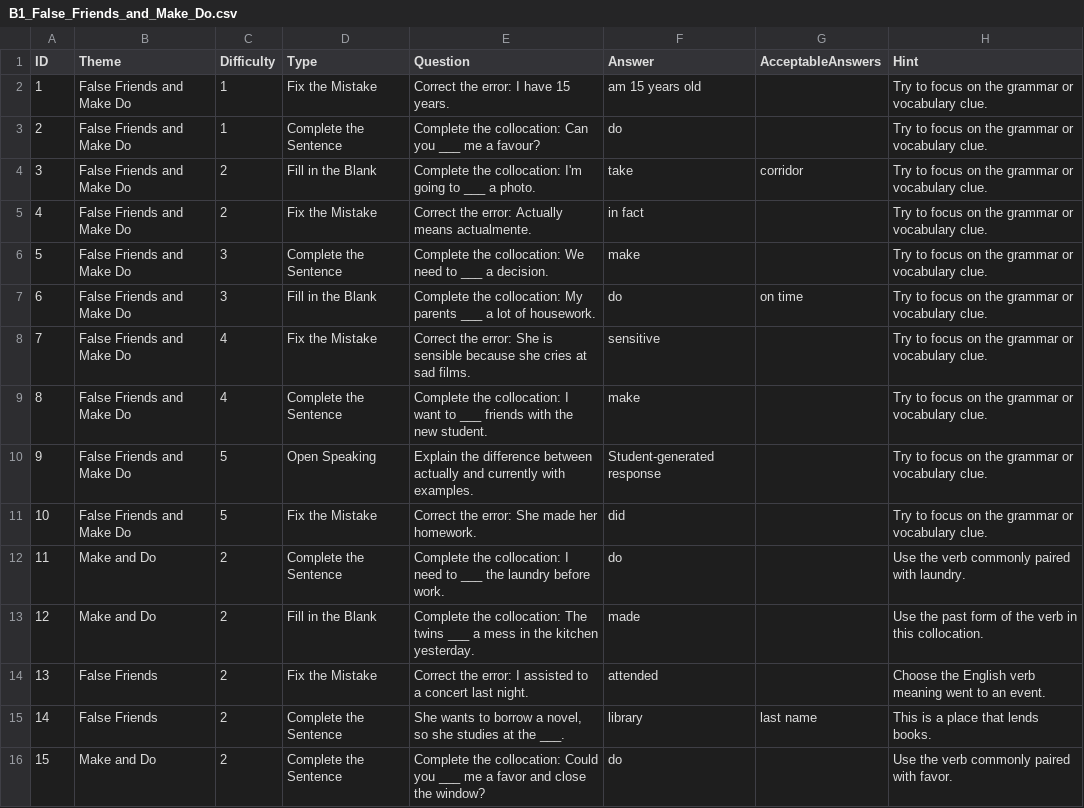
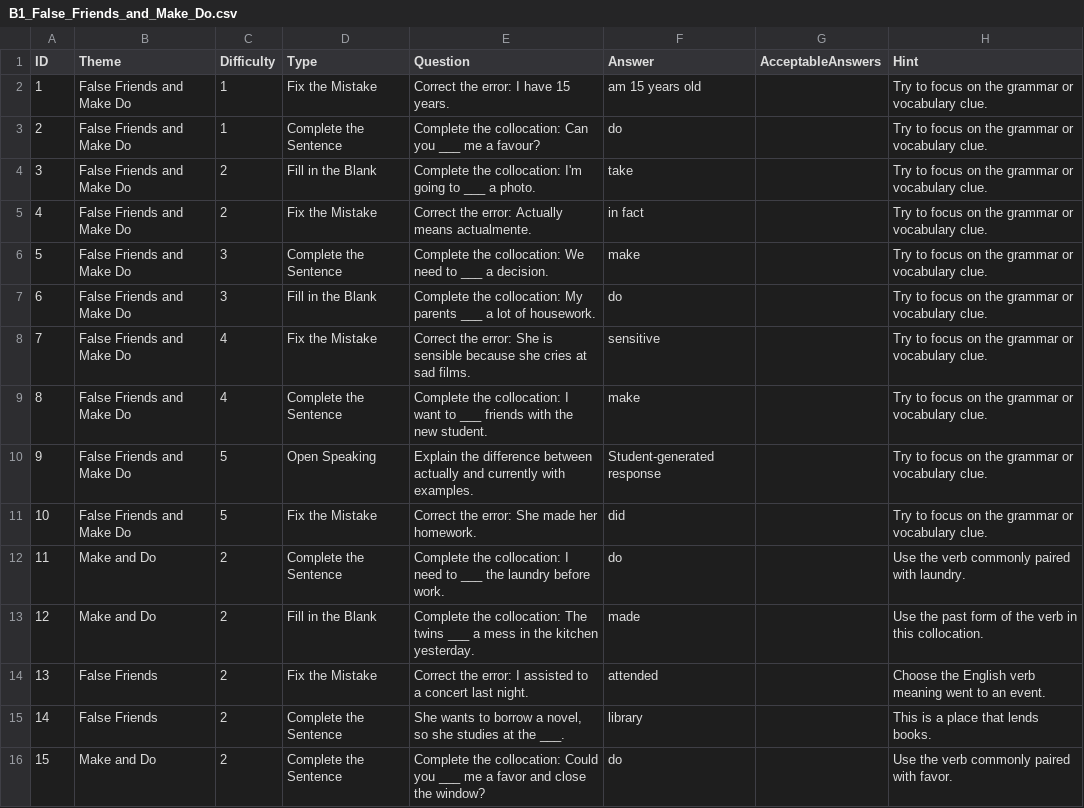
Before and after one commit to stephenfagen/english-quest, a CSV file: B1_False_Friends_and_Make_Do.csv, drawn as a sheet; only a part is shown.

Commit message:
Curate valid alternative answers

```diff
--- a/B1_False_Friends_and_Make_Do.csv
+++ b/B1_False_Friends_and_Make_Do.csv
@@ -3,6 +3,6 @@
 2,False Friends and Make Do,1,Complete the Sentence,Complete the collocation: Can you ___ me a favour?,do,,Try to focus on the grammar or vocabulary clue.
-3,False Friends and Make Do,2,Fill in the Blank,Complete the collocation: I'm going to ___ a photo.,take,corridor,Try to focus on the grammar or vocabulary clue.
+3,False Friends and Make Do,2,Fill in the Blank,Complete the collocation: I'm going to ___ a photo.,take,,Try to focus on the grammar or vocabulary clue.
 4,False Friends and Make Do,2,Fix the Mistake,Correct the error: Actually means actualmente.,in fact,,Try to focus on the grammar or vocabulary clue.
 5,False Friends and Make Do,3,Complete the Sentence,Complete the collocation: We need to ___ a decision.,make,,Try to focus on the grammar or vocabulary clue.
-6,False Friends and Make Do,3,Fill in the Blank,Complete the collocation: My parents ___ a lot of housework.,do,on time,Try to focus on the grammar or vocabulary clue.
+6,False Friends and Make Do,3,Fill in the Blank,Complete the collocation: My parents ___ a lot of housework.,do,,Try to focus on the grammar or vocabulary clue.
 7,False Friends and Make Do,4,Fix the Mistake,Correct the error: She is sensible because she cries at sad films.,sensitive,,Try to focus on the grammar or vocabulary clue.
@@ -14,3 +14,3 @@
 13,False Friends,2,Fix the Mistake,Correct the error: I assisted to a concert last night.,attended,,Choose the English verb meaning went to an event.
-14,False Friends,2,Complete the Sentence,"She wants to borrow a novel, so she studies at the ___.",library,last name,This is a place that lends books.
+14,False Friends,2,Complete the Sentence,"She wants to borrow a novel, so she studies at the ___.",library,,This is a place that lends books.
 15,Make and Do,2,Complete the Sentence,Complete the collocation: Could you ___ me a favor and close the window?,do,,Use the verb commonly paired with favor.
```
